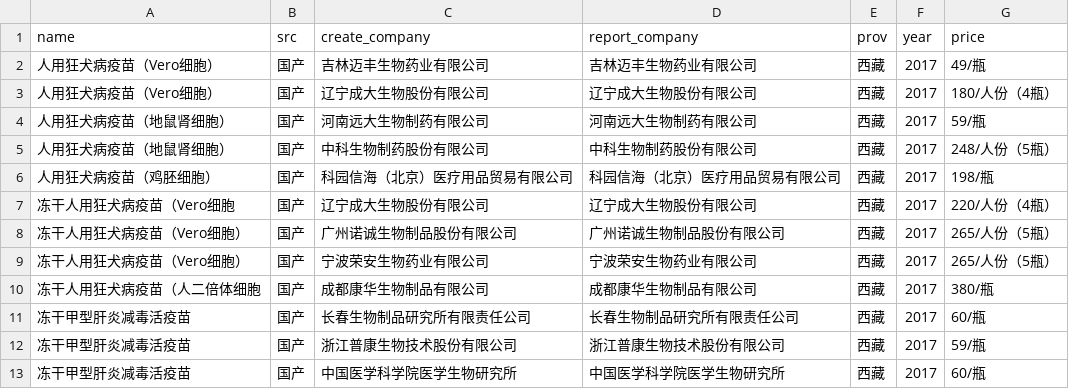
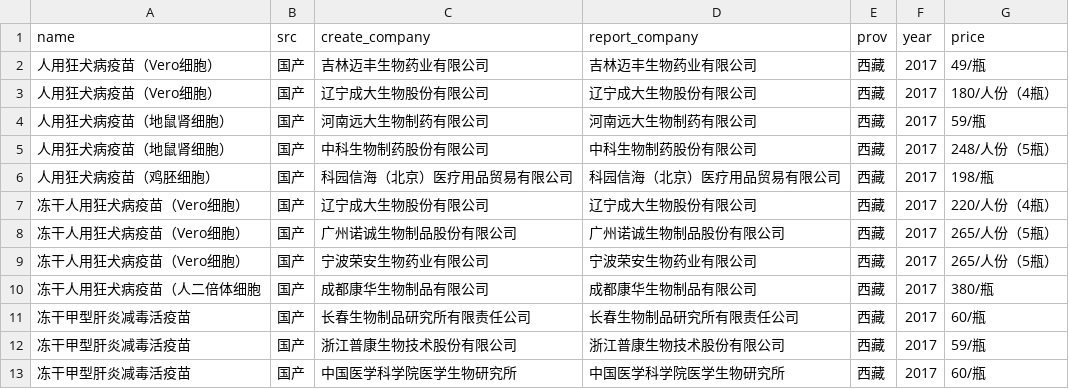
Before and after one commit to fuckcqcs/fuckcqcs, a CSV file: csv/西藏藏族自治区.csv (was csv/西藏.csv), drawn as a sheet; only a part is shown.

```diff
--- a/csv/西藏.csv
+++ b/csv/西藏藏族自治区.csv
@@ -6,3 +6,3 @@ name,src,create_company,report_company,prov,year,price
 人用狂犬病疫苗（鸡胚细胞）,国产,科园信海（北京）医疗用品贸易有限公司,科园信海（北京）医疗用品贸易有限公司,西藏,2017,198/瓶
-冻干人用狂犬病疫苗（Vero细胞,国产,辽宁成大生物股份有限公司,辽宁成大生物股份有限公司,西藏,2017,220/人份（4瓶）
+冻干人用狂犬病疫苗（Vero细胞）,国产,辽宁成大生物股份有限公司,辽宁成大生物股份有限公司,西藏,2017,220/人份（4瓶）
 冻干人用狂犬病疫苗（Vero细胞）,国产,广州诺诚生物制品股份有限公司,广州诺诚生物制品股份有限公司,西藏,2017,265/人份（5瓶）
```
Also changed, not shown: csv/福建省.csv.
